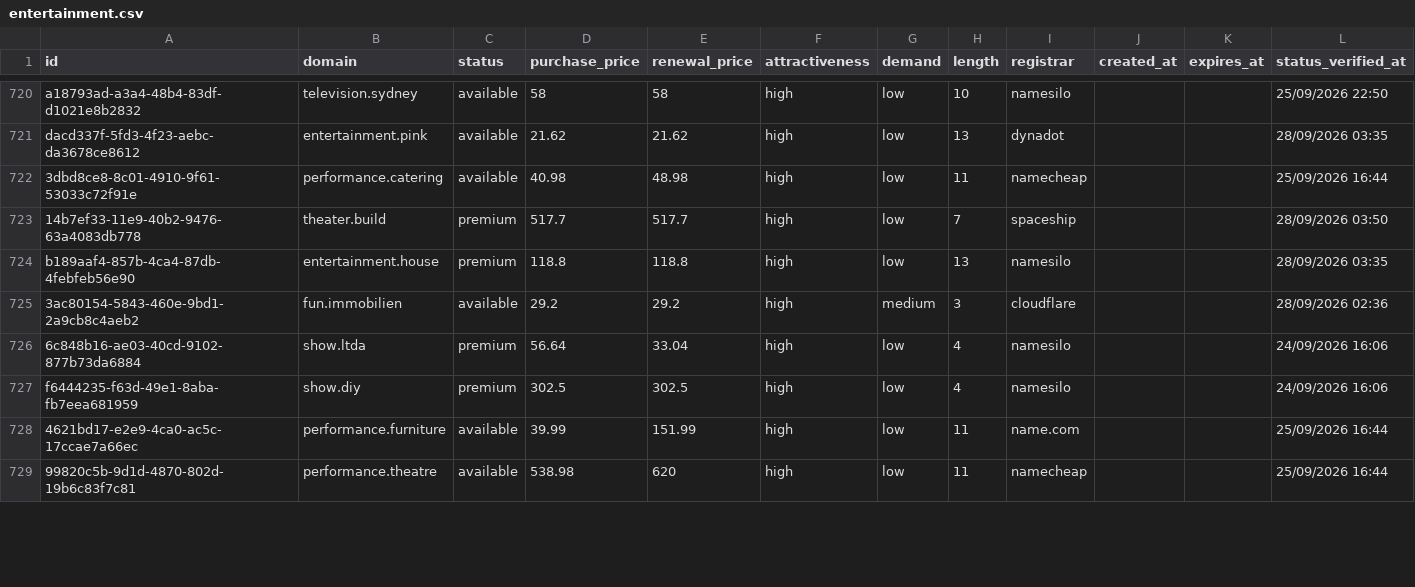
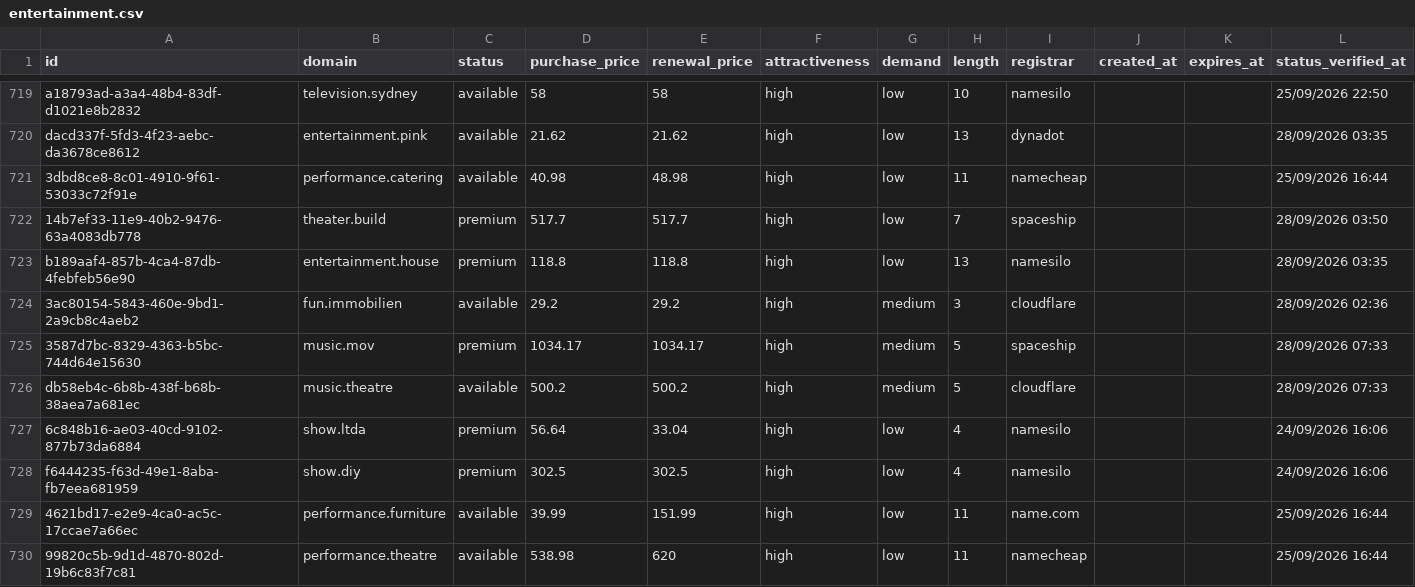
Before and after one commit to UniqueDomains/entertainment-oneword-domains, a CSV file: entertainment.csv, drawn as a sheet; only a part is shown, gaps mark what is left out; the diff covers the shown part only; the diff names each change by its address in the sheet, - before the commit and + after, or states it on an @@ line.

```diff
--- a/entertainment.csv
+++ b/entertainment.csv
+row 725: 3587d7bc-8329-4363-b5bc-744d64e15630 | music.mov | premium | 1034.17 | 1034.17 | high | medium | 5 | spaceship |  |  | 28/09/2026 07:33
+row 726: db58eb4c-6b8b-438f-b68b-38aea7a681ec | music.theatre | available | 500.2 | 500.2 | high | medium | 5 | cloudflare |  |  | 28/09/2026 07:33
```
Also changed, not shown: 3 added rows, 5 removed rows and 104 edited cells elsewhere in this file, 4 other files.
